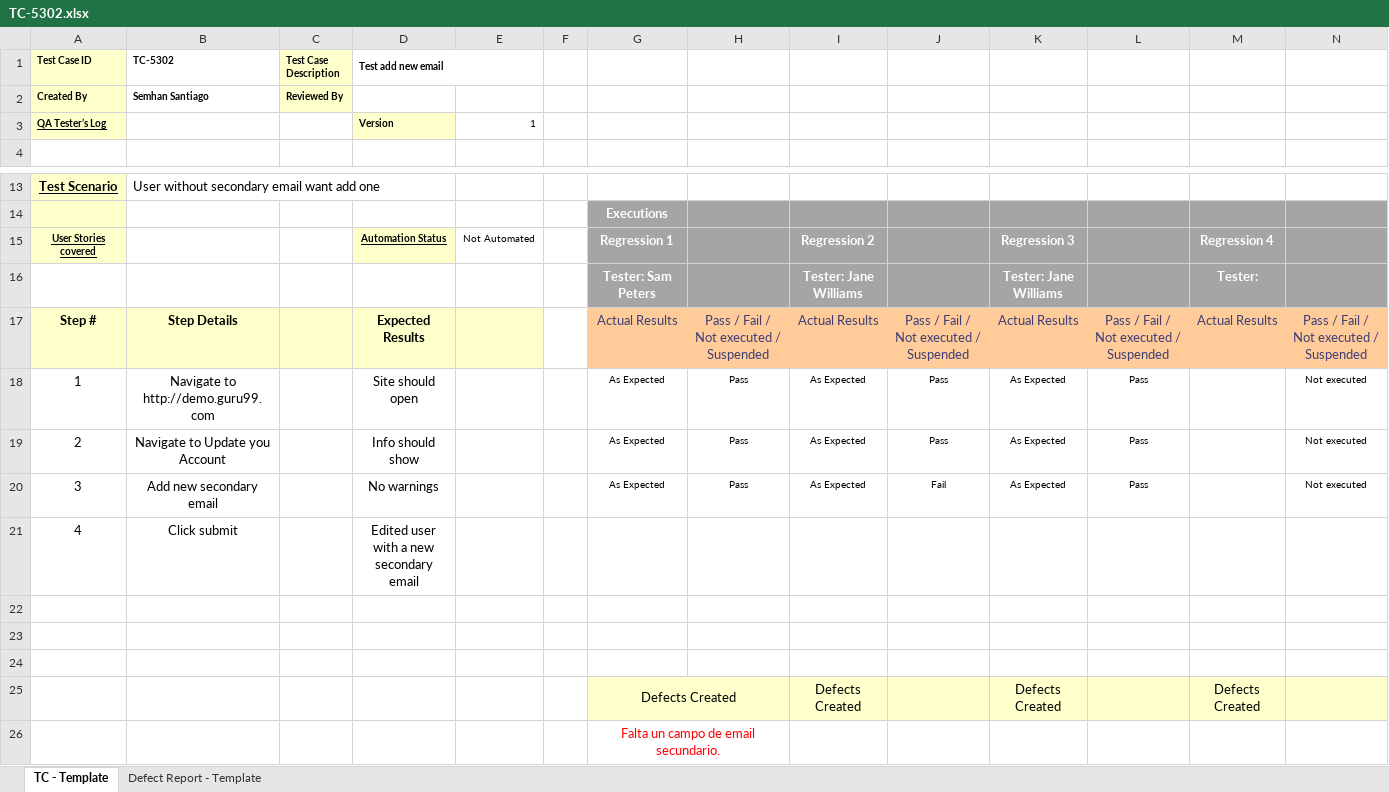
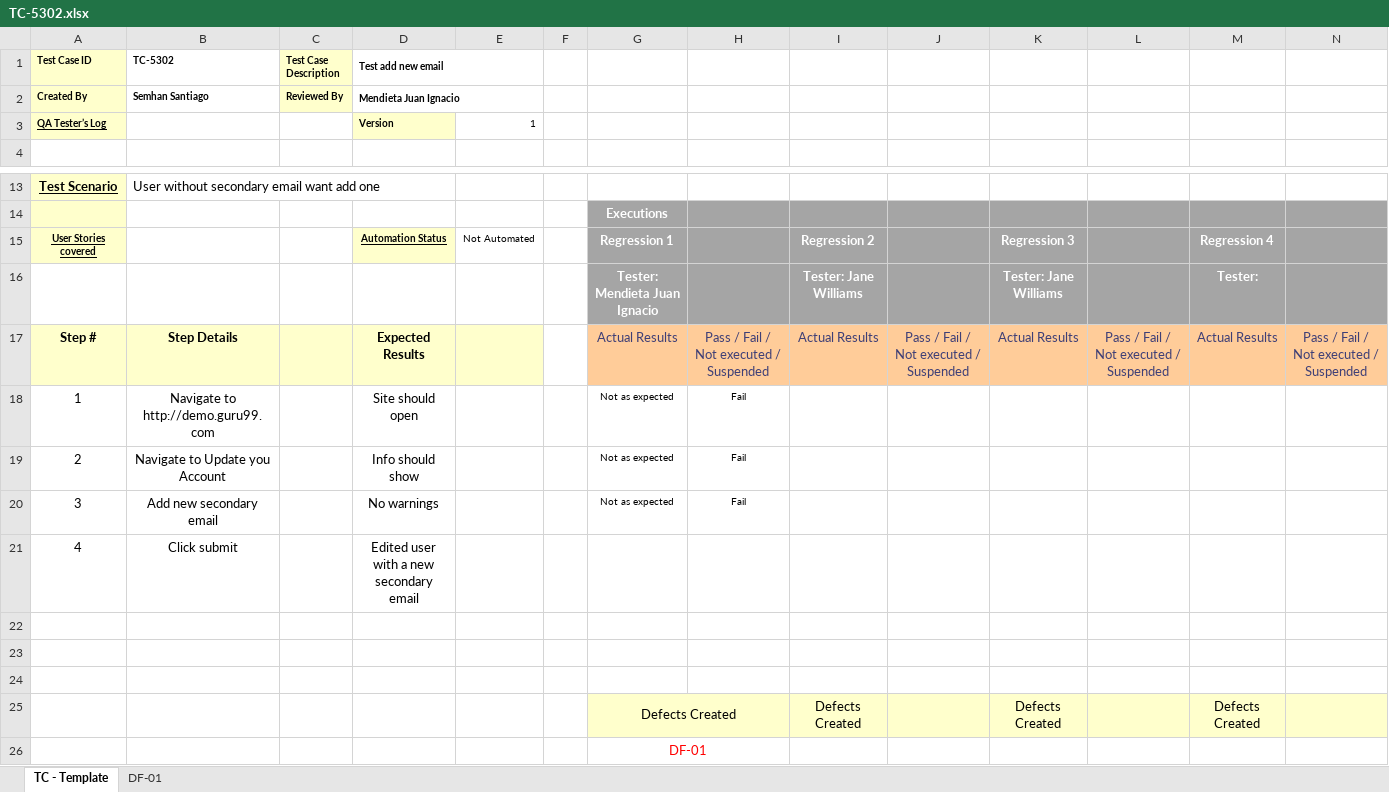
Before and after one commit to santisemhan/TestingAplicaciones-TestUADE-TPO, an Excel workbook: test_cases/PE-53/TC-5302.xlsx, sheet TC - Template, drawn as a sheet; only a part is shown, gaps mark what is left out; values as stored, in another font and other column widths than the file's, no borders; the diff names each change by its address in the sheet, - before the commit and + after, or states it on an @@ line.

Commit message:
TC Executed

```diff
--- a/test_cases/PE-53/TC-5302.xlsx (sheet TC - Template)
+++ b/test_cases/PE-53/TC-5302.xlsx (sheet TC - Template)
-sheet tab: Defect Report - Template
+sheet tab: DF-01
-D2 (Test add new email): (empty)
+D2 (Test add new email): Mendieta Juan Ignacio
+D2:E2 merged
-G16: Tester: Sam Peters
+G16: Tester: Mendieta Juan Ignacio
-G18:G20: As Expected
+G18:G20: Not as expected
-H18:H20: Pass
+H18:H20: Fail
-I18:I20: As Expected
+I18:I20: (empty)
-J18:J19: Pass
+J18:J19: (empty)
-K18:K20: As Expected
+K18:K20: (empty)
-L18:L20: Pass
+L18:L20: (empty)
-N18:N20: Not executed
+N18:N20: (empty)
-J20: Fail
+J20: (empty)
-G26: Falta un campo de email secundario.
+G26: DF-01
```
